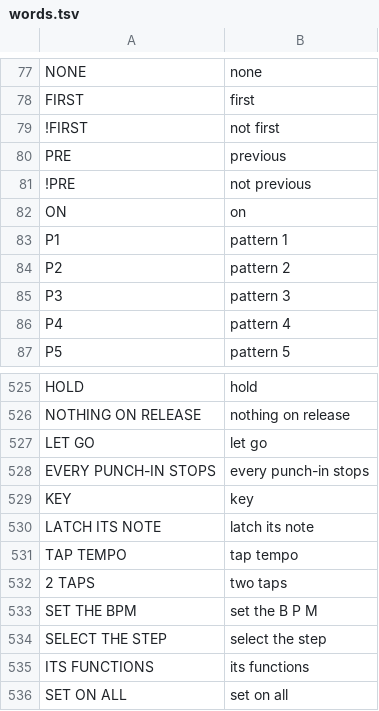
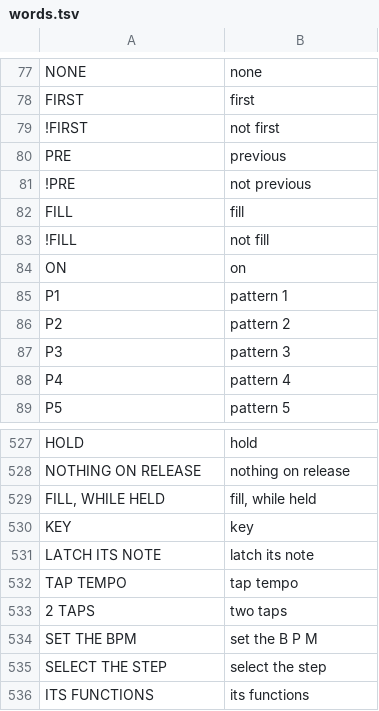
Before and after one commit to F0nski/quartz, a TSV file: app/words.tsv, drawn as a sheet; only a part is shown, gaps mark what is left out; the shorter side is filled out with more unchanged rows.

Commit message:
COND FILL and !FILL: with FX held, black key 1 held plays the FILL steps instead of the !FILL ones

```diff
--- a/app/words.tsv
+++ b/app/words.tsv
@@ -81,2 +81,4 @@ PRE	previous
 !PRE	not previous
+FILL	fill
+!FILL	not fill
 ON	on
@@ -526,4 +528,3 @@ HOLD	hold
 NOTHING ON RELEASE	nothing on release
-LET GO	let go
-EVERY PUNCH-IN STOPS	every punch-in stops
+FILL, WHILE HELD	fill, while held
 KEY	key
```
Also changed, not shown: 12 other files.
